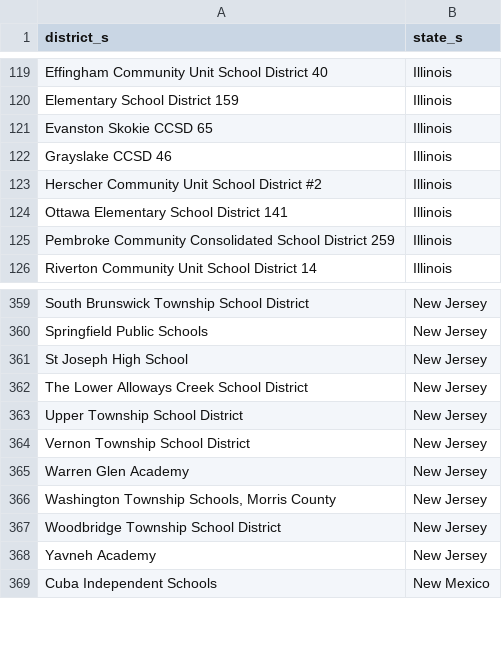
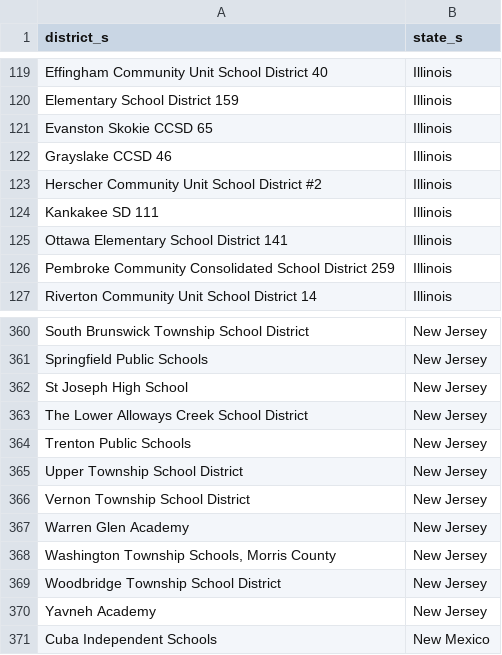
Before and after one commit to rodriguezjorgex/code-dot-org, a CSV file: pegasus/data/cdo-district-partners.csv, drawn as a sheet; only a part is shown, gaps mark what is left out.

Commit message:
staging content changes (-robo-commit)

```diff
--- a/pegasus/data/cdo-district-partners.csv
+++ b/pegasus/data/cdo-district-partners.csv
@@ -123,2 +123,3 @@ Grayslake CCSD 46,Illinois
 Herscher Community Unit School District #2,Illinois
+Kankakee SD 111,Illinois
 Ottawa Elementary School District 141,Illinois
@@ -362,2 +363,3 @@ St Joseph High School,New Jersey
 The Lower Alloways Creek School District,New Jersey
+Trenton Public Schools,New Jersey
 Upper Township School District,New Jersey
```
